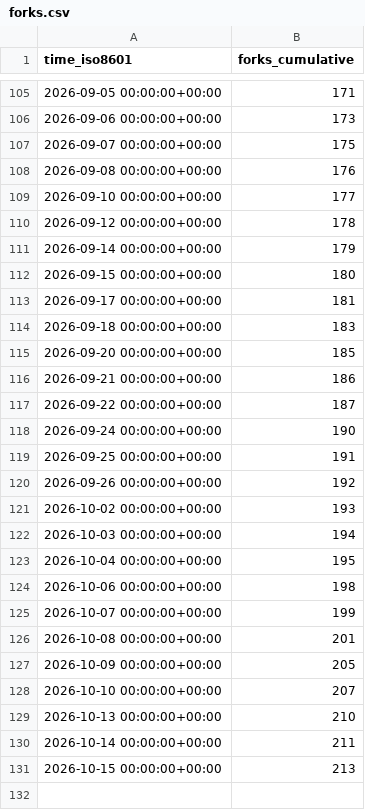
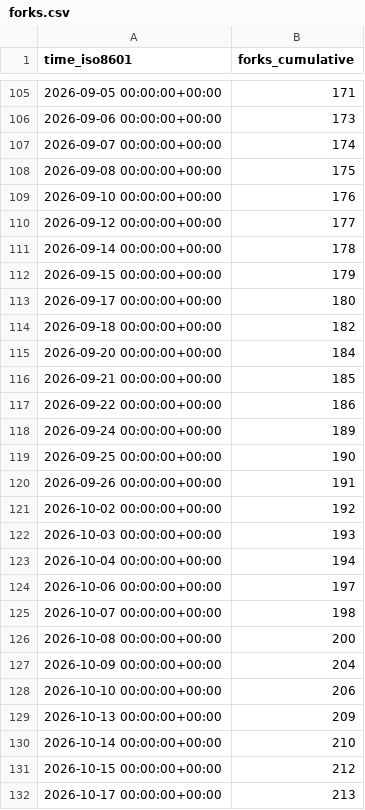
Before and after one commit to RituH-AI/power-platform-skills, a CSV file: microsoft/power-platform-skills/ghrs-data/forks.csv, drawn as a sheet; only a part is shown, gaps mark what is left out.

```diff
--- a/microsoft/power-platform-skills/ghrs-data/forks.csv
+++ b/microsoft/power-platform-skills/ghrs-data/forks.csv
@@ -106,26 +106,27 @@ time_iso8601,forks_cumulative
 2026-09-06 00:00:00+00:00,173
-2026-09-07 00:00:00+00:00,175
-2026-09-08 00:00:00+00:00,176
-2026-09-10 00:00:00+00:00,177
-2026-09-12 00:00:00+00:00,178
-2026-09-14 00:00:00+00:00,179
-2026-09-15 00:00:00+00:00,180
-2026-09-17 00:00:00+00:00,181
-2026-09-18 00:00:00+00:00,183
-2026-09-20 00:00:00+00:00,185
-2026-09-21 00:00:00+00:00,186
-2026-09-22 00:00:00+00:00,187
-2026-09-24 00:00:00+00:00,190
-2026-09-25 00:00:00+00:00,191
-2026-09-26 00:00:00+00:00,192
-2026-10-02 00:00:00+00:00,193
-2026-10-03 00:00:00+00:00,194
-2026-10-04 00:00:00+00:00,195
-2026-10-06 00:00:00+00:00,198
-2026-10-07 00:00:00+00:00,199
-2026-10-08 00:00:00+00:00,201
-2026-10-09 00:00:00+00:00,205
-2026-10-10 00:00:00+00:00,207
-2026-10-13 00:00:00+00:00,210
-2026-10-14 00:00:00+00:00,211
-2026-10-15 00:00:00+00:00,213
+2026-09-07 00:00:00+00:00,174
+2026-09-08 00:00:00+00:00,175
+2026-09-10 00:00:00+00:00,176
+2026-09-12 00:00:00+00:00,177
+2026-09-14 00:00:00+00:00,178
+2026-09-15 00:00:00+00:00,179
+2026-09-17 00:00:00+00:00,180
+2026-09-18 00:00:00+00:00,182
+2026-09-20 00:00:00+00:00,184
+2026-09-21 00:00:00+00:00,185
+2026-09-22 00:00:00+00:00,186
+2026-09-24 00:00:00+00:00,189
+2026-09-25 00:00:00+00:00,190
+2026-09-26 00:00:00+00:00,191
+2026-10-02 00:00:00+00:00,192
+2026-10-03 00:00:00+00:00,193
+2026-10-04 00:00:00+00:00,194
+2026-10-06 00:00:00+00:00,197
+2026-10-07 00:00:00+00:00,198
+2026-10-08 00:00:00+00:00,200
+2026-10-09 00:00:00+00:00,204
+2026-10-10 00:00:00+00:00,206
+2026-10-13 00:00:00+00:00,209
+2026-10-14 00:00:00+00:00,210
+2026-10-15 00:00:00+00:00,212
+2026-10-17 00:00:00+00:00,213
```
Also changed, not shown: microsoft/power-platform-skills/ghrs-data/stargazers.csv.
